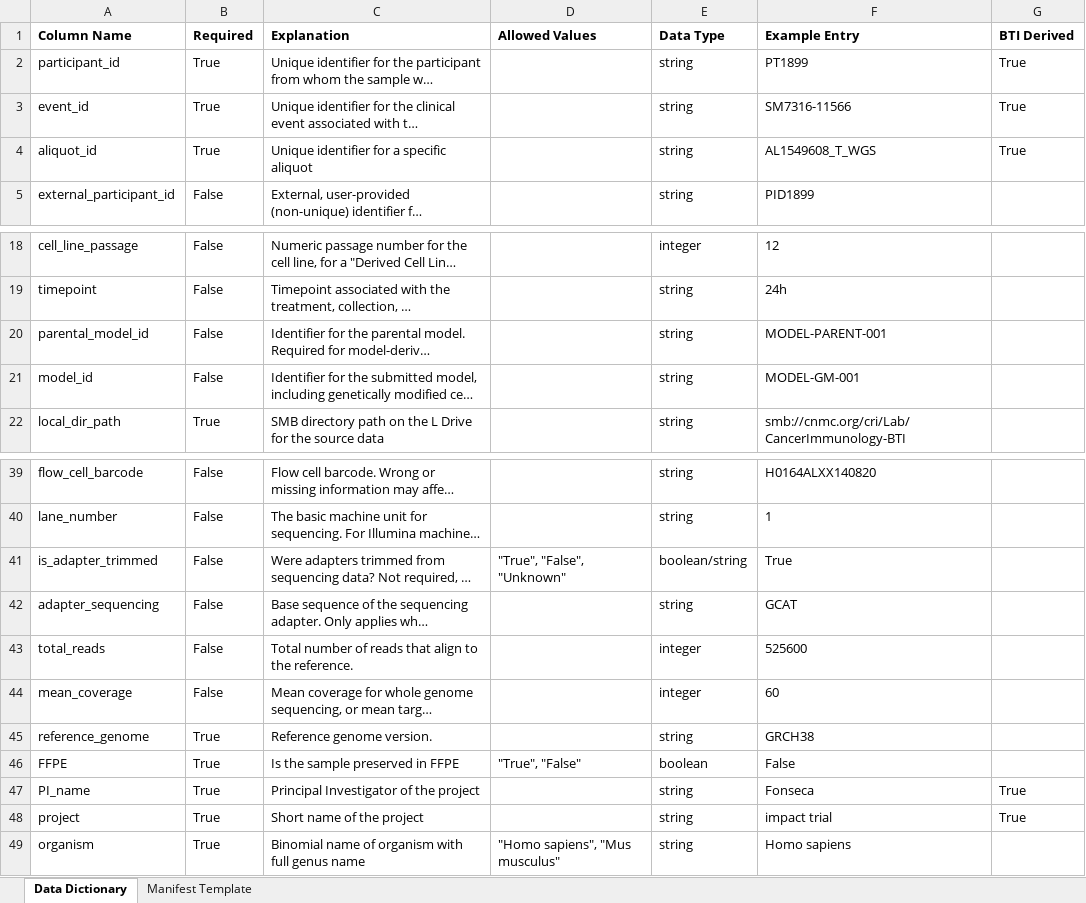
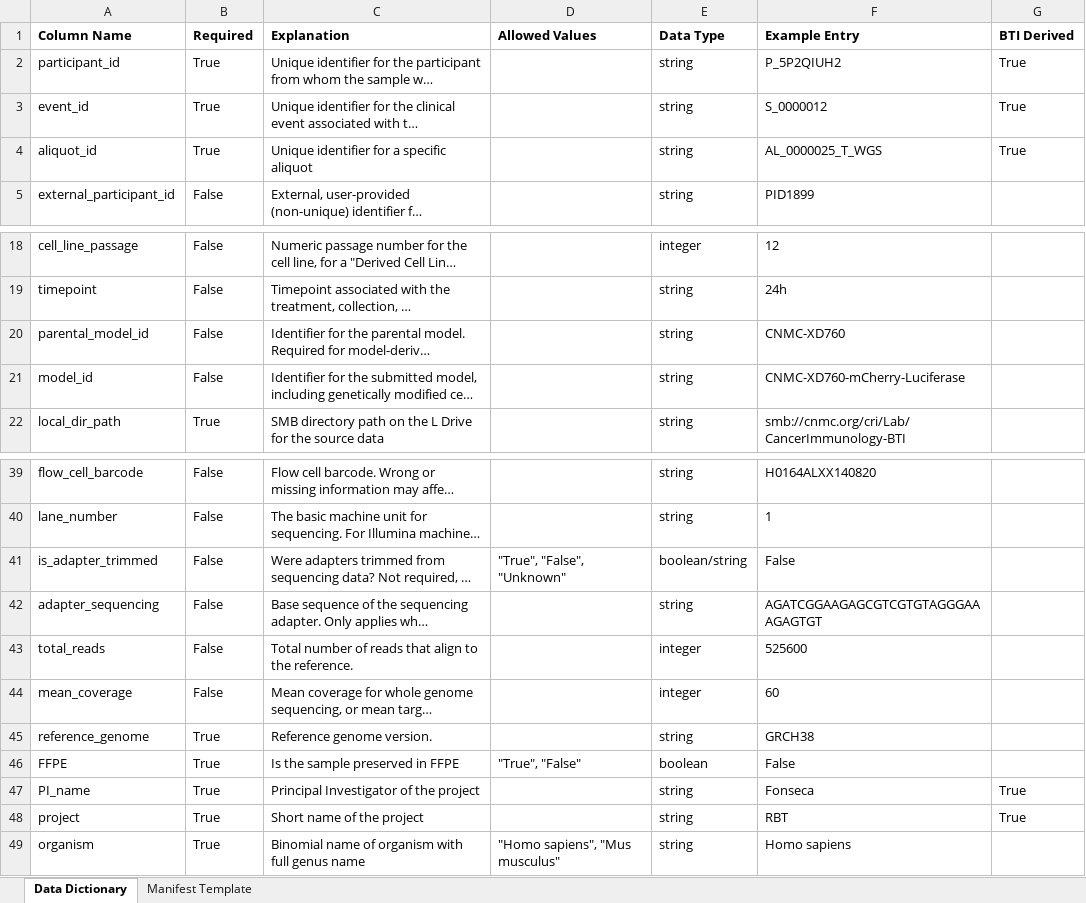
Before and after one commit to childrens-bti/manifest-template, an Excel workbook: excel_templates/wgs_wxs_panel_manifest_template.xlsx, sheet Data Dictionary, drawn as a sheet; only a part is shown, gaps mark what is left out; long unchanged cells end in …; values as stored, in another font and other column widths than the file's, no borders; the diff names each change by its address in the sheet, - before the commit and + after, or states it on an @@ line.

```diff
--- a/excel_templates/wgs_wxs_panel_manifest_template.xlsx (sheet Data Dictionary)
+++ b/excel_templates/wgs_wxs_panel_manifest_template.xlsx (sheet Data Dictionary)
-F2 (Example Entry): PT1899
+F2 (Example Entry): P_5P2QIUH2
-F3 (Example Entry): SM7316-11566
+F3 (Example Entry): S_0000012
-F4 (Example Entry): AL1549608_T_WGS
+F4 (Example Entry): AL_0000025_T_WGS
-F20 (Example Entry): MODEL-PARENT-001
+F20 (Example Entry): CNMC-XD760
-F21 (Example Entry): MODEL-GM-001
+F21 (Example Entry): CNMC-XD760-mCherry-Luciferase
-F41 (Example Entry): True
+F41 (Example Entry): False
-F42 (Example Entry): GCAT
+F42 (Example Entry): AGATCGGAAGAGCGTCGTGTAGGGAAAGAGTGT
-F48 (Example Entry): impact trial
+F48 (Example Entry): RBT
```
Also changed, not shown: excel_templates/proteomics_manifest_template.xlsx, excel_templates/rnaseq_mirnaseq_manifest_template.xlsx, 4 other files.
